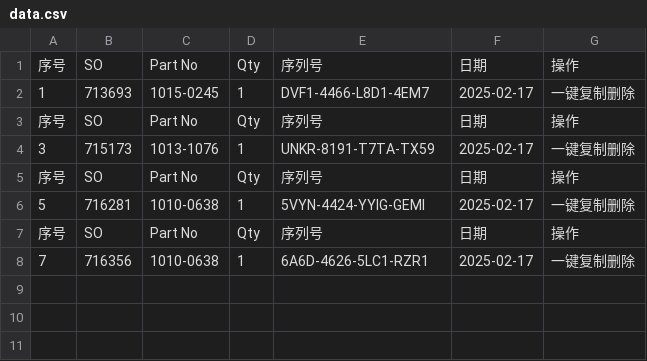
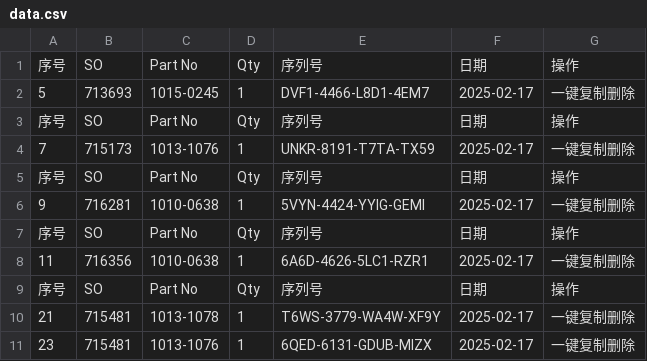
Before and after one commit to Ricky-cloud-star/Zenactcod, a CSV file: data/data.csv, drawn as a sheet.

Commit message:
Update data

```diff
--- a/data/data.csv
+++ b/data/data.csv
@@ -1,8 +1,11 @@
 序号,SO,Part No,Qty,序列号,日期,操作
-1,713693,1015-0245,1,DVF1-4466-L8D1-4EM7,2025-02-17,一键复制删除
+5,713693,1015-0245,1,DVF1-4466-L8D1-4EM7,2025-02-17,一键复制删除
 序号,SO,Part No,Qty,序列号,日期,操作
-3,715173,1013-1076,1,UNKR-8191-T7TA-TX59,2025-02-17,一键复制删除
+7,715173,1013-1076,1,UNKR-8191-T7TA-TX59,2025-02-17,一键复制删除
 序号,SO,Part No,Qty,序列号,日期,操作
-5,716281,1010-0638,1,5VYN-4424-YYIG-GEMI,2025-02-17,一键复制删除
+9,716281,1010-0638,1,5VYN-4424-YYIG-GEMI,2025-02-17,一键复制删除
 序号,SO,Part No,Qty,序列号,日期,操作
-7,716356,1010-0638,1,6A6D-4626-5LC1-RZR1,2025-02-17,一键复制删除
+11,716356,1010-0638,1,6A6D-4626-5LC1-RZR1,2025-02-17,一键复制删除
+序号,SO,Part No,Qty,序列号,日期,操作
+21,715481,1013-1078,1,T6WS-3779-WA4W-XF9Y,2025-02-17,一键复制删除
+23,715481,1013-1076,1,6QED-6131-GDUB-MIZX,2025-02-17,一键复制删除
```
